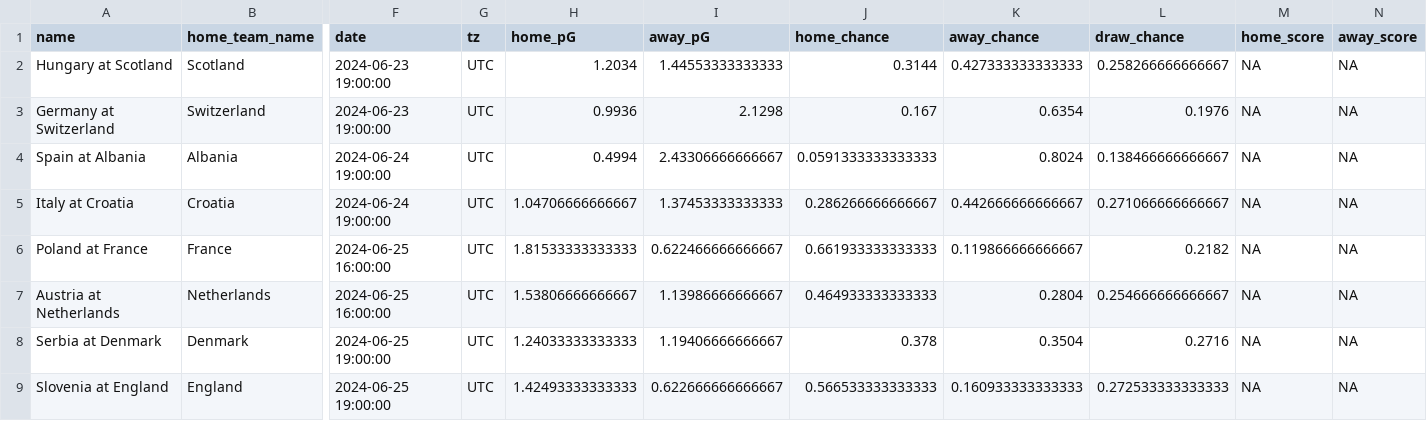
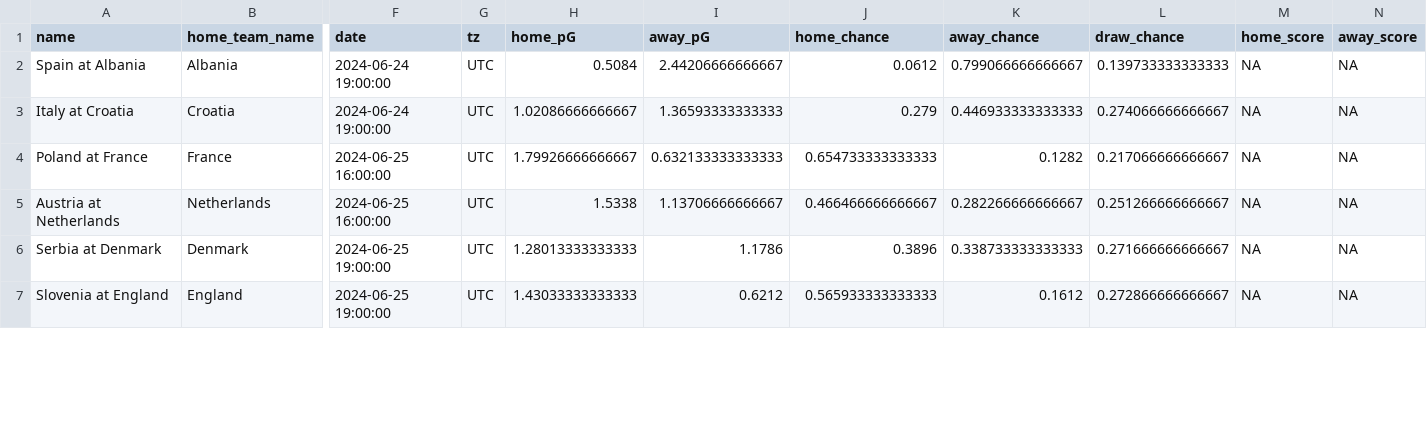
Before and after one commit to zecellomaster/tprdatarepo, a CSV file: 2024 Euro/EuroRefinedScoreTable.csv, drawn as a sheet; only a part is shown, gaps mark what is left out; removed rows and columns are numbered as before the commit, all else as after; rows hold the shown columns only; the diff covers the shown part only; the diff names each change by its address in the sheet, - before the commit and + after, or states it on an @@ line.

```diff
--- a/2024 Euro/EuroRefinedScoreTable.csv
+++ b/2024 Euro/EuroRefinedScoreTable.csv
-row 2: Hungary at Scotland | Scotland | 2024-06-23 19:00:00 | UTC | 1.2034 | 1.44553333333333 | 0.3144 | 0.427333333333333 | 0.258266666666667 | NA | NA
-row 3: Germany at Switzerland | Switzerland | 2024-06-23 19:00:00 | UTC | 0.9936 | 2.1298 | 0.167 | 0.6354 | 0.1976 | NA | NA
-H2 (home_pG): 0.4994
+H2 (home_pG): 0.5084
-I2 (away_pG): 2.43306666666667
+I2 (away_pG): 2.44206666666667
-J2 (home_chance): 0.0591333333333333
+J2 (home_chance): 0.0612
-K2 (away_chance): 0.8024
+K2 (away_chance): 0.799066666666667
-L2 (draw_chance): 0.138466666666667
+L2 (draw_chance): 0.139733333333333
-H3 (home_pG): 1.04706666666667
+H3 (home_pG): 1.02086666666667
-I3 (away_pG): 1.37453333333333
+I3 (away_pG): 1.36593333333333
-J3 (home_chance): 0.286266666666667
+J3 (home_chance): 0.279
-K3 (away_chance): 0.442666666666667
+K3 (away_chance): 0.446933333333333
-L3 (draw_chance): 0.271066666666667
+L3 (draw_chance): 0.274066666666667
-H4 (home_pG): 1.81533333333333
+H4 (home_pG): 1.79926666666667
-I4 (away_pG): 0.622466666666667
+I4 (away_pG): 0.632133333333333
-J4 (home_chance): 0.661933333333333
+J4 (home_chance): 0.654733333333333
-K4 (away_chance): 0.119866666666667
+K4 (away_chance): 0.1282
-L4 (draw_chance): 0.2182
+L4 (draw_chance): 0.217066666666667
-H5 (home_pG): 1.53806666666667
+H5 (home_pG): 1.5338
-I5 (away_pG): 1.13986666666667
+I5 (away_pG): 1.13706666666667
-J5 (home_chance): 0.464933333333333
+J5 (home_chance): 0.466466666666667
-K5 (away_chance): 0.2804
+K5 (away_chance): 0.282266666666667
-L5 (draw_chance): 0.254666666666667
+L5 (draw_chance): 0.251266666666667
-H6 (home_pG): 1.24033333333333
+H6 (home_pG): 1.28013333333333
-I6 (away_pG): 1.19406666666667
+I6 (away_pG): 1.1786
-J6 (home_chance): 0.378
+J6 (home_chance): 0.3896
-K6 (away_chance): 0.3504
+K6 (away_chance): 0.338733333333333
-L6 (draw_chance): 0.2716
+L6 (draw_chance): 0.271666666666667
-H7 (home_pG): 1.42493333333333
+H7 (home_pG): 1.43033333333333
-I7 (away_pG): 0.622666666666667
+I7 (away_pG): 0.6212
-J7 (home_chance): 0.566533333333333
+J7 (home_chance): 0.565933333333333
-K7 (away_chance): 0.160933333333333
+K7 (away_chance): 0.1612
-L7 (draw_chance): 0.272533333333333
+L7 (draw_chance): 0.272866666666667
```
Also changed, not shown: 20 edited cells elsewhere in this file, 2024 Euro/EuroStoredScoreTable.csv, 2024 Euro/EuroTournamentOdds.csv, 4 other files.
